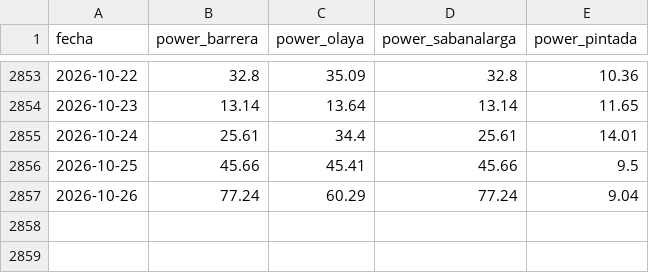
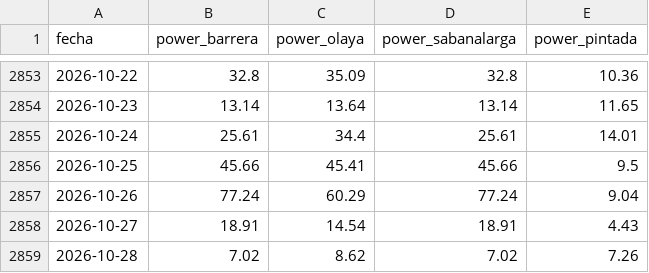
Before and after one commit to astrococo/flotante-ituango, a CSV file: datos/lluvia/lluvia_diaria.csv, drawn as a sheet; only a part is shown, gaps mark what is left out.

```diff
--- a/datos/lluvia/lluvia_diaria.csv
+++ b/datos/lluvia/lluvia_diaria.csv
@@ -2857 +2857,3 @@ fecha,power_barrera,power_olaya,power_sabanalarga,power_pintada
 2026-10-26,77.24,60.29,77.24,9.04
+2026-10-27,18.91,14.54,18.91,4.43
+2026-10-28,7.02,8.62,7.02,7.26
```
Also changed, not shown: 1 other file.
